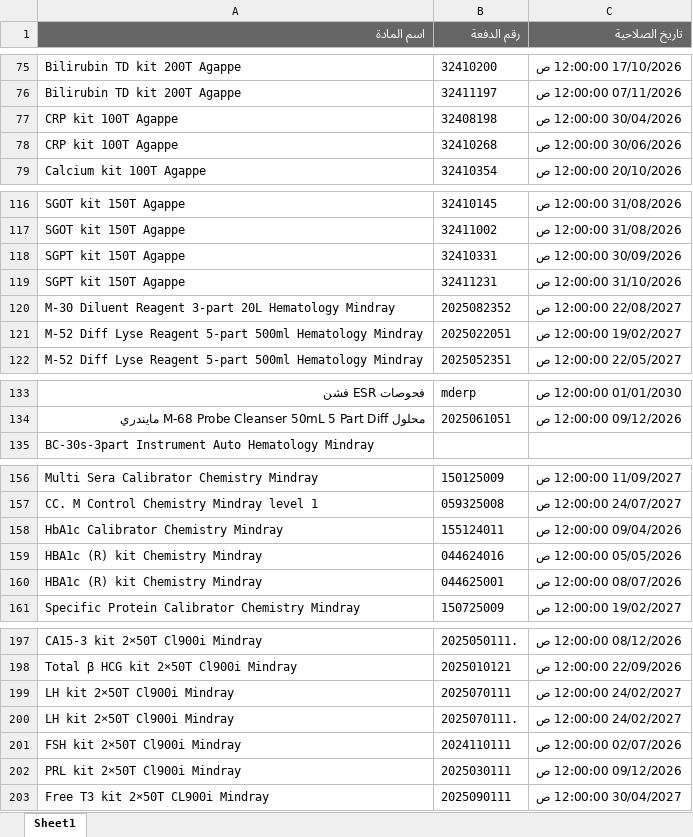
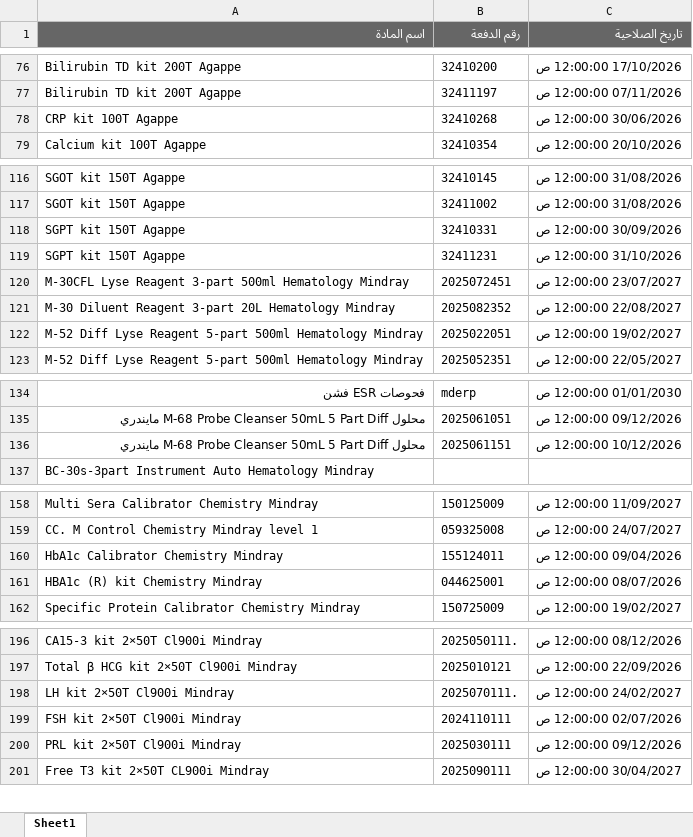
Before and after one commit to abdallawolf92/expiry-check, an Excel workbook: المواد.xlsx, sheet Sheet1, drawn as a sheet; only a part is shown, gaps mark what is left out; values as stored, in another font and other column widths than the file's, no borders; removed rows and columns are numbered as before the commit, all else as after; the diff covers the shown part only; the diff names each change by its address in the sheet, - before the commit and + after, or states it on an @@ line.

```diff
--- a/المواد.xlsx (sheet Sheet1)
+++ b/المواد.xlsx (sheet Sheet1)
-row 77: CRP kit 100T Agappe | 32408198 | 30/04/2026 12:00:00 ص
+row 120: M-30CFL Lyse Reagent 3-part 500ml Hematology Mindray | 2025072451 | 23/07/2027 12:00:00 ص
+row 136: محلول M-68 Probe Cleanser 50mL 5 Part Diff مايندري | 2025061151 | 10/12/2026 12:00:00 ص
-row 159: HBA1c (R) kit Chemistry Mindray | 044624016 | 05/05/2026 12:00:00 ص
-row 199: LH kit 2×50T Cl900i Mindray | 2025070111 | 24/02/2027 12:00:00 ص
```
Also changed, not shown: 17 added rows, 9 removed rows and 2 edited cells elsewhere in this sheet.
